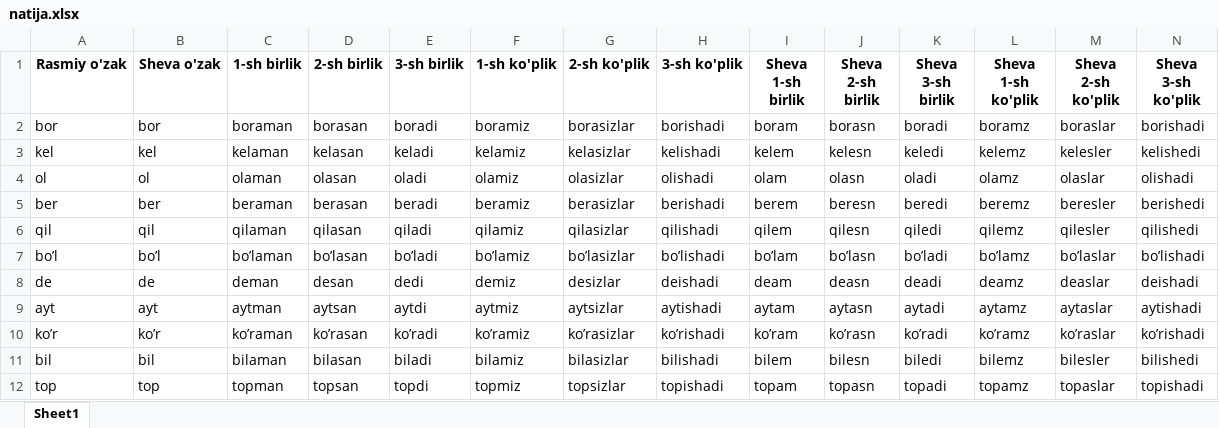
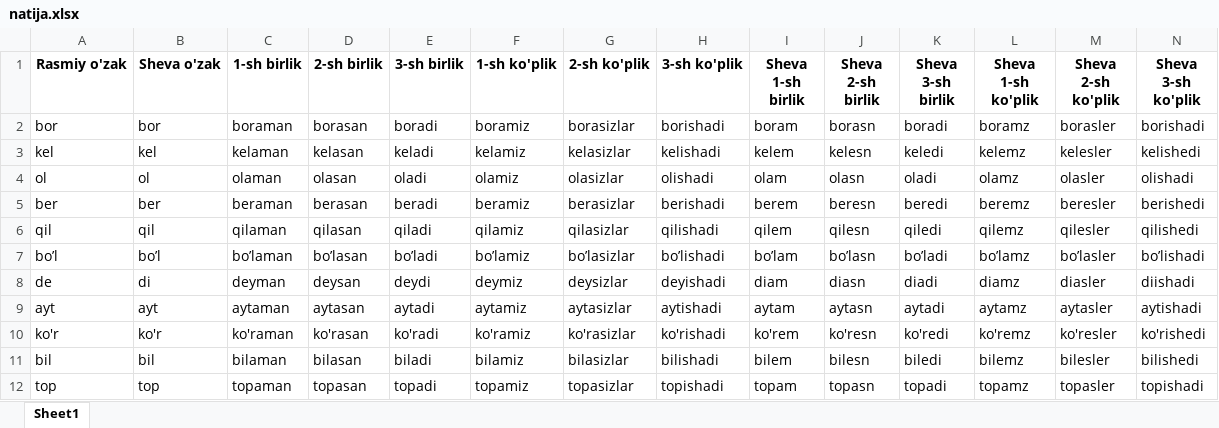
Before and after one commit to sardorxidirov/Qorgoncha_sheva, an Excel workbook: natija.xlsx, sheet Sheet1, drawn as a sheet; only a part is shown; values as stored, in another font and other column widths than the file's, no borders; removed rows and columns are numbered as before the commit, all else as after; the diff covers the shown part only; the diff names each change by its address in the sheet, - before the commit and + after, or states it on an @@ line.

Commit message:
Sheva natijalari va Python skript qo‘shildi   Add sheva processing script and Excel results

```diff
--- a/natija.xlsx (sheet Sheet1)
+++ b/natija.xlsx (sheet Sheet1)
-M2 (Sheva 2-sh ko'plik): boraslar
+M2 (Sheva 2-sh ko'plik): borasler
-M4 (Sheva 2-sh ko'plik): olaslar
+M4 (Sheva 2-sh ko'plik): olasler
-M7 (Sheva 2-sh ko'plik): bo’laslar
+M7 (Sheva 2-sh ko'plik): bo’lasler
-B8 (Sheva o'zak): de
+B8 (Sheva o'zak): di
-C8 (1-sh birlik): deman
+C8 (1-sh birlik): deyman
-D8 (2-sh birlik): desan
+D8 (2-sh birlik): deysan
-E8 (3-sh birlik): dedi
+E8 (3-sh birlik): deydi
-F8 (1-sh ko'plik): demiz
+F8 (1-sh ko'plik): deymiz
-G8 (2-sh ko'plik): desizlar
+G8 (2-sh ko'plik): deysizlar
-H8 (3-sh ko'plik): deishadi
+H8 (3-sh ko'plik): deyishadi
-I8 (Sheva 1-sh birlik): deam
+I8 (Sheva 1-sh birlik): diam
-J8 (Sheva 2-sh birlik): deasn
+J8 (Sheva 2-sh birlik): diasn
-K8 (Sheva 3-sh birlik): deadi
+K8 (Sheva 3-sh birlik): diadi
-L8 (Sheva 1-sh ko'plik): deamz
+L8 (Sheva 1-sh ko'plik): diamz
-M8 (Sheva 2-sh ko'plik): deaslar
+M8 (Sheva 2-sh ko'plik): diasler
-N8 (Sheva 3-sh ko'plik): deishadi
+N8 (Sheva 3-sh ko'plik): diishadi
-C9 (1-sh birlik): aytman
+C9 (1-sh birlik): aytaman
-D9 (2-sh birlik): aytsan
+D9 (2-sh birlik): aytasan
-E9 (3-sh birlik): aytdi
+E9 (3-sh birlik): aytadi
-F9 (1-sh ko'plik): aytmiz
+F9 (1-sh ko'plik): aytamiz
-G9 (2-sh ko'plik): aytsizlar
+G9 (2-sh ko'plik): aytasizlar
-M9 (Sheva 2-sh ko'plik): aytaslar
+M9 (Sheva 2-sh ko'plik): aytasler
-row 10: ko’r | ko’r | ko’raman | ko’rasan | ko’radi | ko’ramiz | ko’rasizlar | ko’rishadi | ko’ram | ko’rasn | ko’radi | ko’ramz | ko’raslar | ko’rishadi
+row 10: ko'r | ko'r | ko'raman | ko'rasan | ko'radi | ko'ramiz | ko'rasizlar | ko'rishadi | ko'rem | ko'resn | ko'redi | ko'remz | ko'resler | ko'rishedi
-C12 (1-sh birlik): topman
+C12 (1-sh birlik): topaman
-D12 (2-sh birlik): topsan
+D12 (2-sh birlik): topasan
-E12 (3-sh birlik): topdi
+E12 (3-sh birlik): topadi
-F12 (1-sh ko'plik): topmiz
+F12 (1-sh ko'plik): topamiz
-G12 (2-sh ko'plik): topsizlar
+G12 (2-sh ko'plik): topasizlar
-M12 (Sheva 2-sh ko'plik): topaslar
+M12 (Sheva 2-sh ko'plik): topasler
```
Also changed, not shown: 2 added rows and 537 edited cells elsewhere in this sheet, 1 other file.
